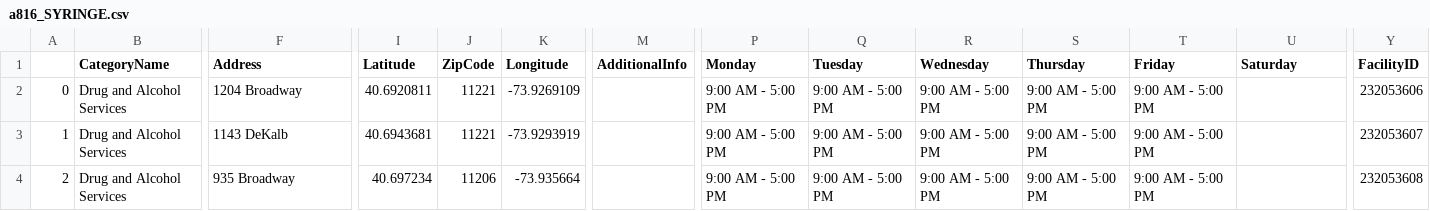
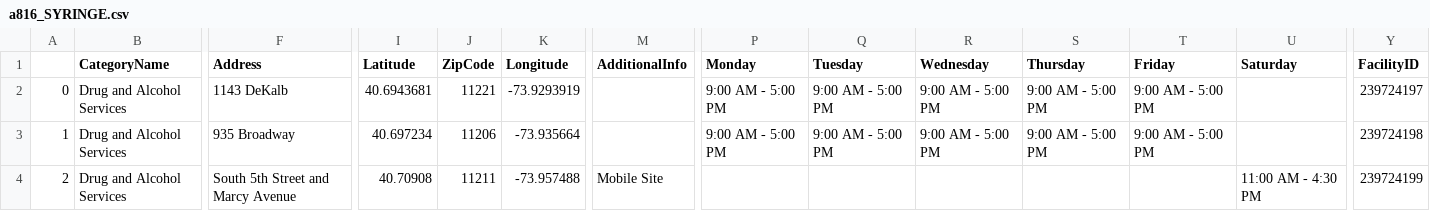
Before and after one commit to Erik-Brown01/Overdose-Prevention, a CSV file: data/a816_SYRINGE.csv, drawn as a sheet; only a part is shown, gaps mark what is left out; the diff covers the shown part only; the diff names each change by its address in the sheet, - before the commit and + after, or states it on an @@ line.

```diff
--- a/data/a816_SYRINGE.csv
+++ b/data/a816_SYRINGE.csv
-F2 (Address): 1204 Broadway
+F2 (Address): 1143 DeKalb
-I2 (Latitude): 40.6920811
+I2 (Latitude): 40.6943681
-K2 (Longitude): -73.9269109
+K2 (Longitude): -73.9293919
-Y2 (FacilityID): 232053606
+Y2 (FacilityID): 239724197
-F3 (Address): 1143 DeKalb
+F3 (Address): 935 Broadway
-I3 (Latitude): 40.6943681
+I3 (Latitude): 40.697234
-J3 (ZipCode): 11221
+J3 (ZipCode): 11206
-K3 (Longitude): -73.9293919
+K3 (Longitude): -73.935664
-Y3 (FacilityID): 232053607
+Y3 (FacilityID): 239724198
-F4 (Address): 935 Broadway
+F4 (Address): South 5th Street and Marcy Avenue
-I4 (Latitude): 40.697234
+I4 (Latitude): 40.70908
-J4 (ZipCode): 11206
+J4 (ZipCode): 11211
-K4 (Longitude): -73.935664
+K4 (Longitude): -73.957488
-M4 (AdditionalInfo): (empty)
+M4 (AdditionalInfo): Mobile Site
-P4 (Monday): 9:00 AM - 5:00 PM
+P4 (Monday): (empty)
-Q4 (Tuesday): 9:00 AM - 5:00 PM
+Q4 (Tuesday): (empty)
-R4 (Wednesday): 9:00 AM - 5:00 PM
+R4 (Wednesday): (empty)
-S4 (Thursday): 9:00 AM - 5:00 PM
+S4 (Thursday): (empty)
-T4 (Friday): 9:00 AM - 5:00 PM
+T4 (Friday): (empty)
-U4 (Saturday): (empty)
+U4 (Saturday): 11:00 AM - 4:30 PM
-Y4 (FacilityID): 232053608
+Y4 (FacilityID): 239724199
```
Also changed, not shown: 43 edited cells elsewhere in this file, data/a816_BUPRENORPHINE.csv, data/a816_NALOXONE.csv, 1 other file.
